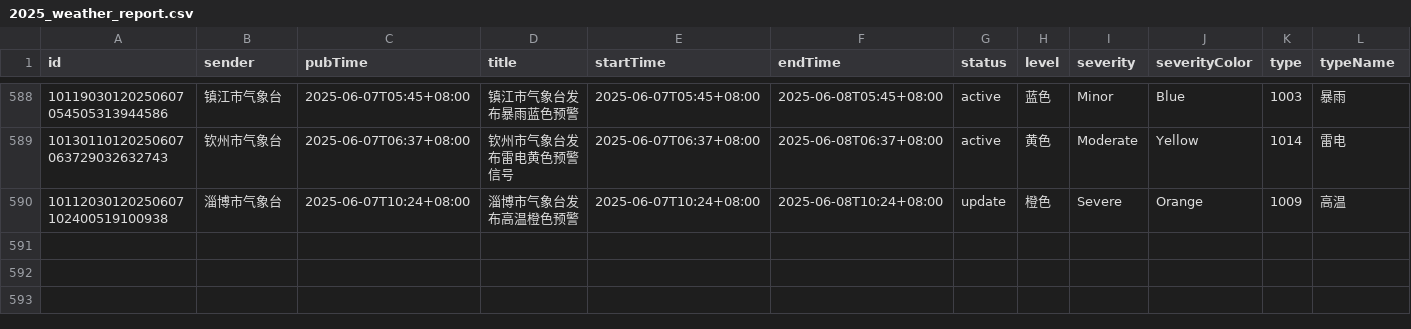
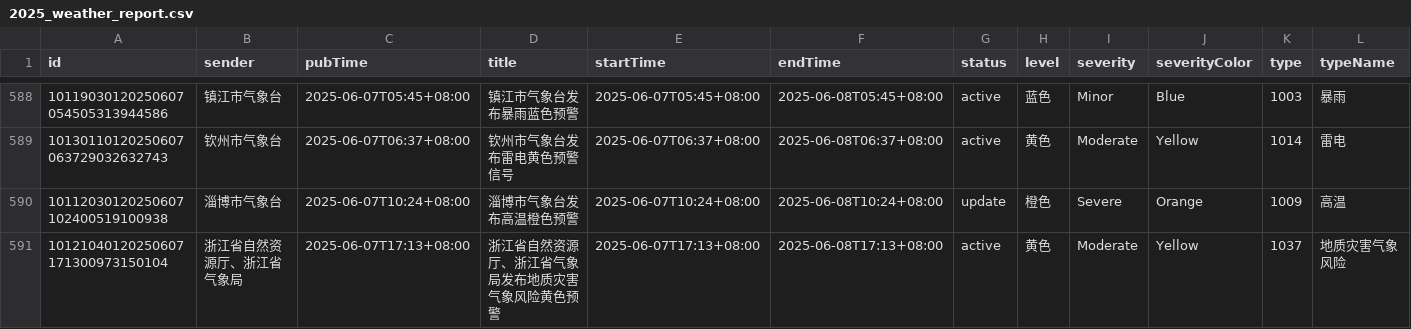
Before and after one commit to jinde98/weatherwarn, a CSV file: 2025_weather_report.csv, drawn as a sheet; only a part is shown, gaps mark what is left out; rows hold the shown columns only; the diff names each change by its address in the sheet, - before the commit and + after, or states it on an @@ line.

Commit message:
Update data

```diff
--- a/2025_weather_report.csv
+++ b/2025_weather_report.csv
+row 591: 10121040120250607171300973150104 | 浙江省自然资源厅、浙江省气象局 | 2025-06-07T17:13+08:00 | 浙江省自然资源厅、浙江省气象局发布地质灾害气象风险黄色预警 | 2025-06-07T17:13+08:00 | 2025-06-08T17:13+08:00 | active | 黄色 | Moderate | Yellow | 1037 | 地质灾害气象风险
```
